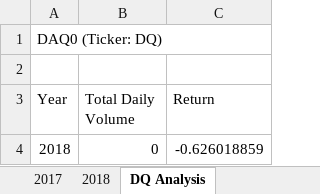
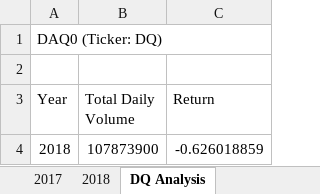
Before and after one commit to joeyamyers/stock-analysis, an Excel workbook: green_stocks.xlsm, sheet DQ Analysis, drawn as a sheet; values as stored, in another font and other column widths than the file's, no borders; the diff names each change by its address in the sheet, - before the commit and + after, or states it on an @@ line.

Commit message:
Add files via upload

```diff
--- a/green_stocks.xlsm (sheet DQ Analysis)
+++ b/green_stocks.xlsm (sheet DQ Analysis)
-B4 (Total Daily Volume): 0
+B4 (Total Daily Volume): 107873900
```
